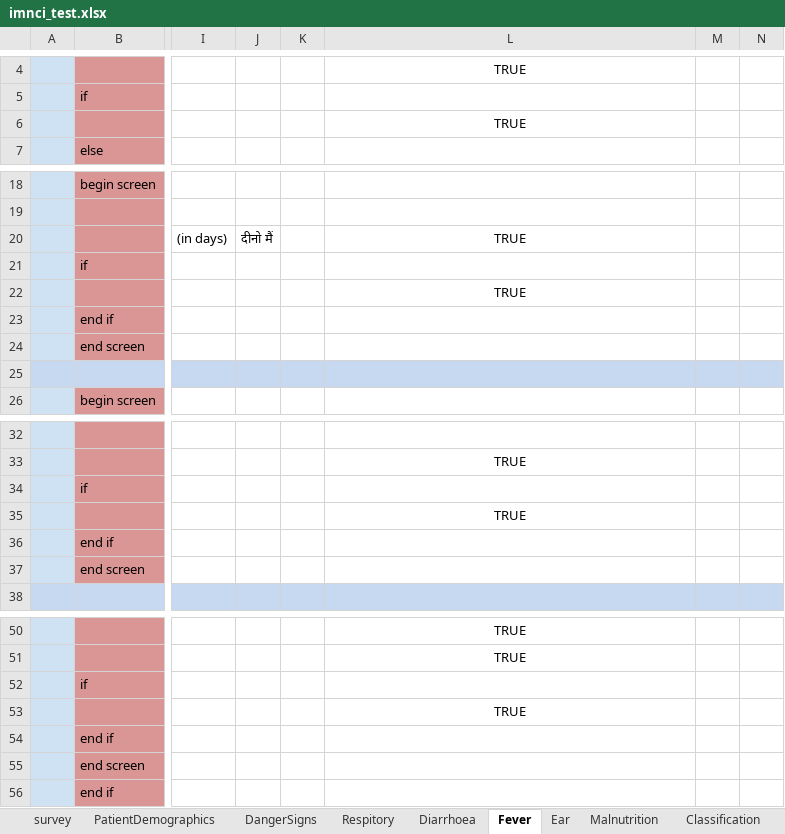
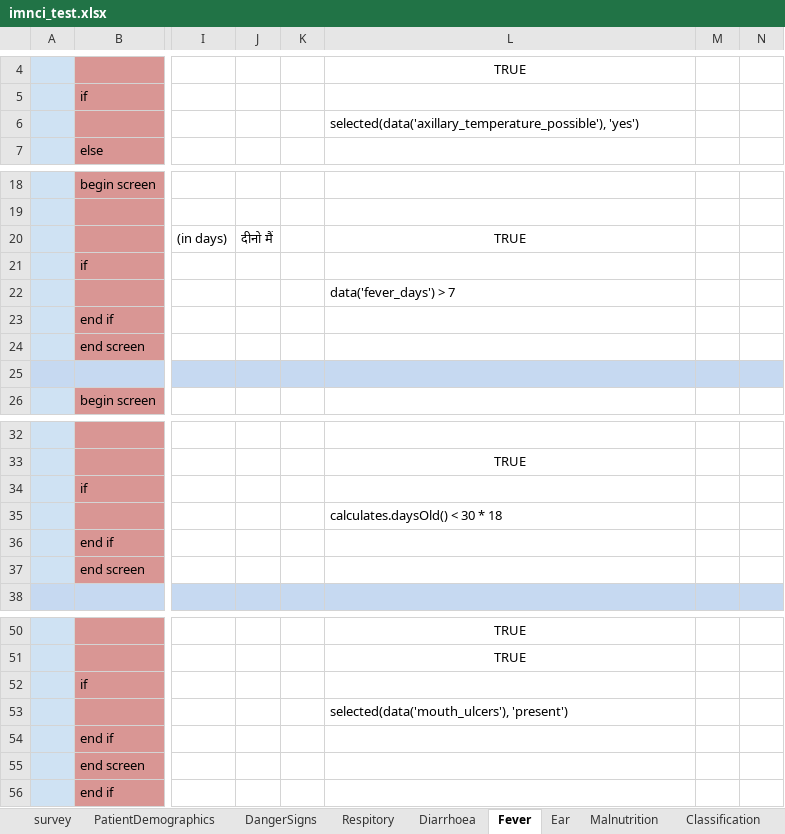
Before and after one commit to odk-x/app-designer, an Excel workbook: form-files/tables/imnci/forms/imnci_test/imnci_test.xlsx, sheet Fever, drawn as a sheet; only a part is shown, gaps mark what is left out; values as stored, in another font and other column widths than the file's, no borders; the diff names each change by its address in the sheet, - before the commit and + after, or states it on an @@ line.

```diff
--- a/form-files/tables/imnci/forms/imnci_test/imnci_test.xlsx (sheet Fever)
+++ b/form-files/tables/imnci/forms/imnci_test/imnci_test.xlsx (sheet Fever)
-L6: TRUE
+L6: selected(data('axillary_temperature_possible'), 'yes')
-L6 alignment: center
+L6 alignment: left
-L22: TRUE
+L22: data('fever_days') > 7
-L22 alignment: center
+L22 alignment: left
-L35: TRUE
+L35: calculates.daysOld() < 30 * 18
-L35 alignment: center
+L35 alignment: left
-L53: TRUE
+L53: selected(data('mouth_ulcers'), 'present')
-L53 alignment: center
+L53 alignment: left
```
Also changed, not shown: sheet DehydrationTreatment, sheet PatientDemographics, sheet Treatment, sheet settings, sheet Respitory, sheet Ear, 4 other files.
